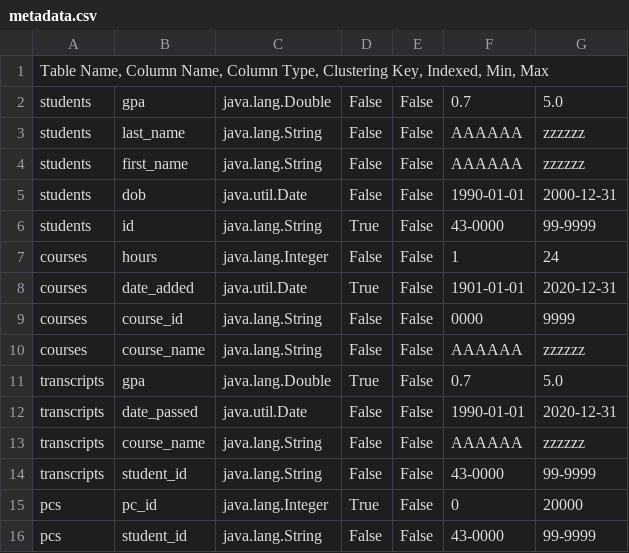
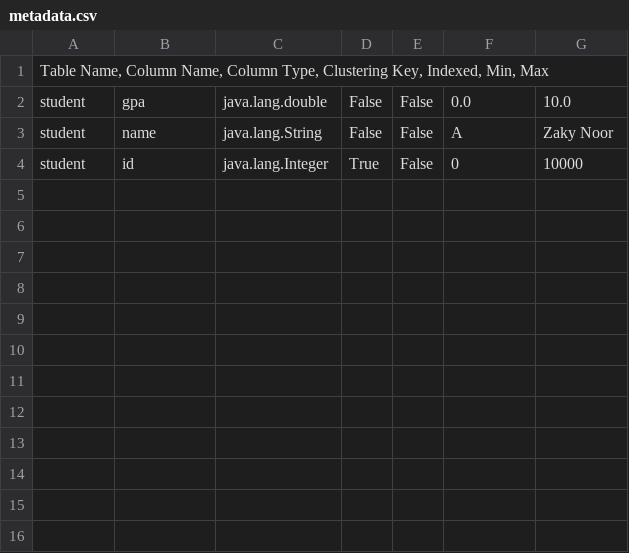
Before and after one commit to seifmaged31/DatabasesII, a CSV file: src/main/resources/metadata.csv, drawn as a sheet.

```diff
--- a/src/main/resources/metadata.csv
+++ b/src/main/resources/metadata.csv
@@ -1,16 +1,4 @@
 "Table Name, Column Name, Column Type, Clustering Key, Indexed, Min, Max"
-"students","gpa","java.lang.Double","False","False","0.7","5.0"
-"students","last_name","java.lang.String","False","False","AAAAAA","zzzzzz"
-"students","first_name","java.lang.String","False","False","AAAAAA","zzzzzz"
-"students","dob","java.util.Date","False","False","1990-01-01","2000-12-31"
-"students","id","java.lang.String","True","False","43-0000","99-9999"
-"courses","hours","java.lang.Integer","False","False","1","24"
-"courses","date_added","java.util.Date","True","False","1901-01-01","2020-12-31"
-"courses","course_id","java.lang.String","False","False","0000","9999"
-"courses","course_name","java.lang.String","False","False","AAAAAA","zzzzzz"
-"transcripts","gpa","java.lang.Double","True","False","0.7","5.0"
-"transcripts","date_passed","java.util.Date","False","False","1990-01-01","2020-12-31"
-"transcripts","course_name","java.lang.String","False","False","AAAAAA","zzzzzz"
-"transcripts","student_id","java.lang.String","False","False","43-0000","99-9999"
-"pcs","pc_id","java.lang.Integer","True","False","0","20000"
-"pcs","student_id","java.lang.String","False","False","43-0000","99-9999"
+"student","gpa","java.lang.double","False","False","0.0","10.0"
+"student","name","java.lang.String","False","False","A","Zaky Noor"
+"student","id","java.lang.Integer","True","False","0","10000"
```
Also changed, not shown: 16 other files.
